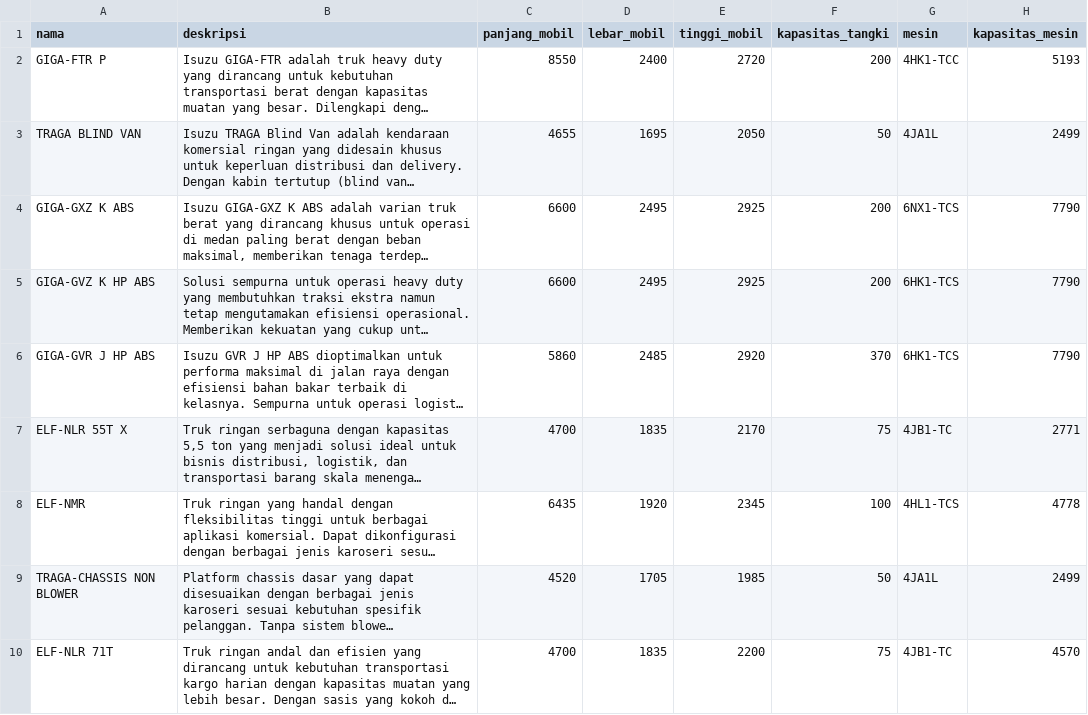
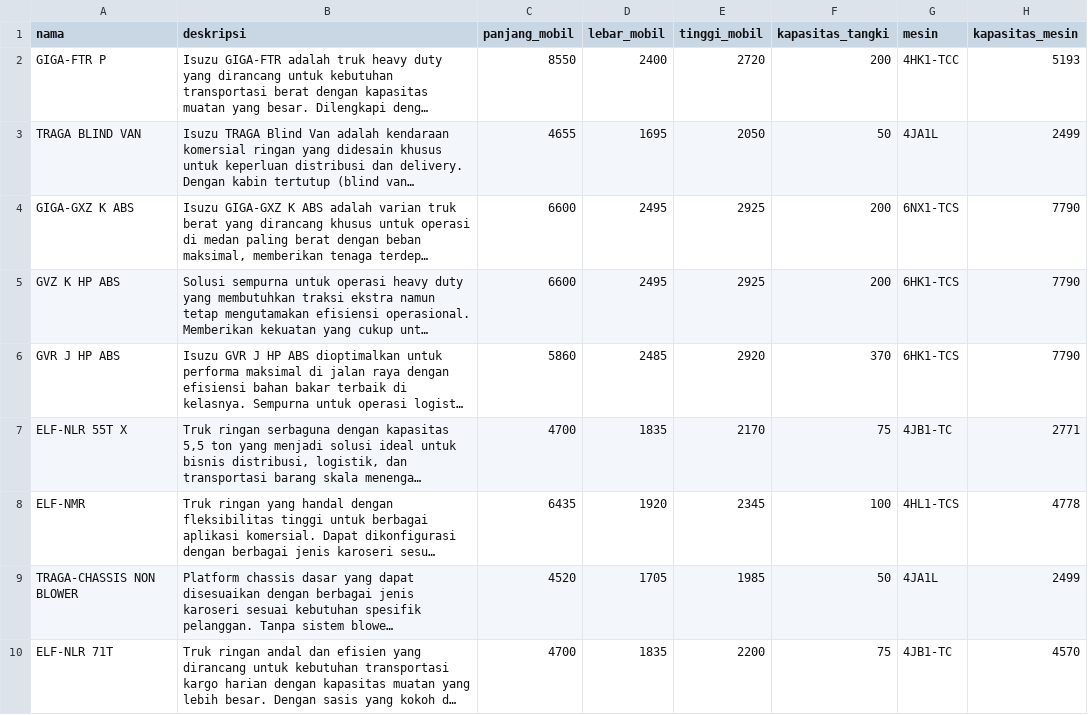
Before and after one commit to jnathanie/intern_joce, a CSV file: isuzu_trucks.csv, drawn as a sheet; only a part is shown; long unchanged cells end in …; the diff covers the shown part only; the diff names each change by its address in the sheet, - before the commit and + after, or states it on an @@ line.

```diff
--- a/isuzu_trucks.csv
+++ b/isuzu_trucks.csv
-A5 (nama): GIGA-GVZ K HP ABS
+A5 (nama): GVZ K HP ABS
-A6 (nama): GIGA-GVR J HP ABS
+A6 (nama): GVR J HP ABS
```
Also changed, not shown: 5 added rows elsewhere in this file, 7 other files.
